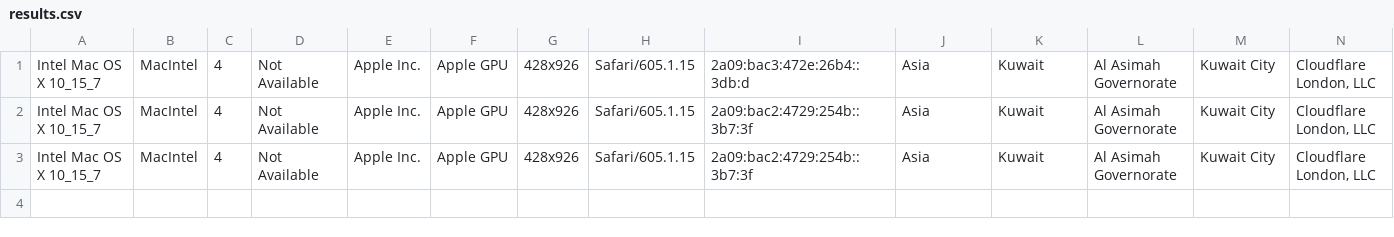
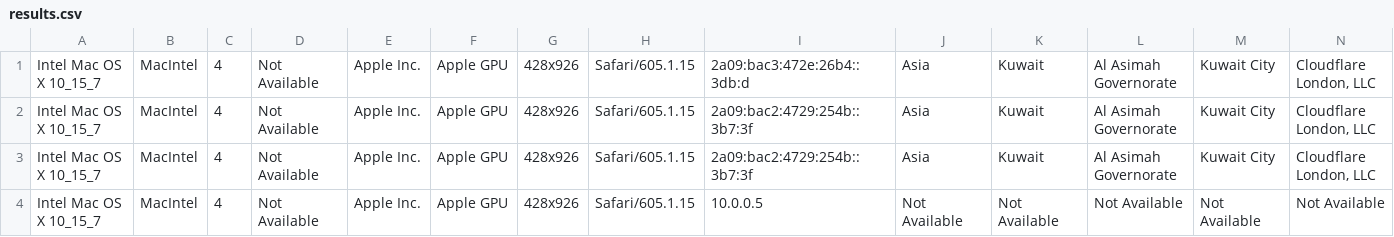
Before and after one commit to alialalikuw/seeker-map, a CSV file: db/results.csv, drawn as a sheet; only a part is shown; rows hold the shown columns only; the diff names each change by its address in the sheet, - before the commit and + after, or states it on an @@ line.

Commit message:
chore: sync location data [auto]

```diff
--- a/db/results.csv
+++ b/db/results.csv
+row 4: Intel Mac OS X 10_15_7 | MacIntel | 4 | Not Available | Apple Inc. | Apple GPU | 428x926 | Safari/605.1.15 | 10.0.0.5 | Not Available | Not Available | Not Available | Not Available | Not Available
```
